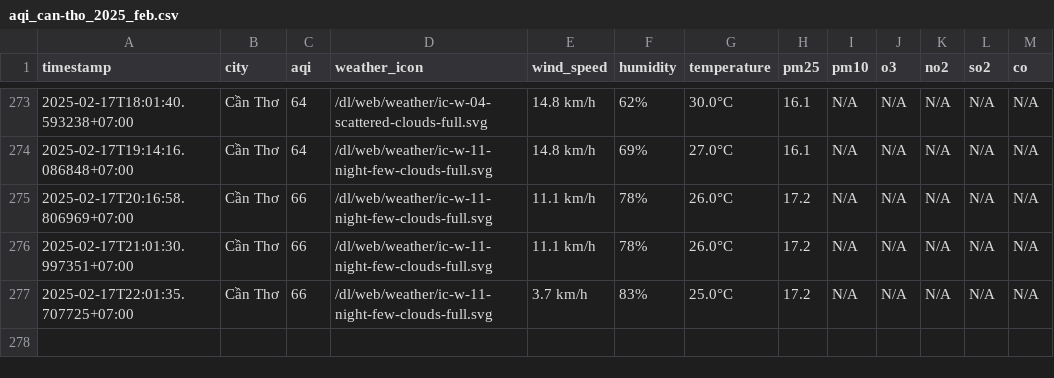
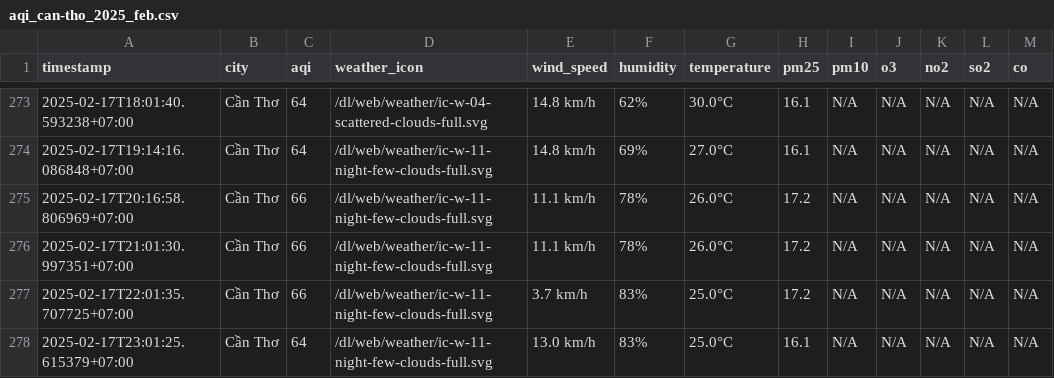
Before and after one commit to nguyennguyet02/iqair-dataset, a CSV file: result/can-tho/aqi_can-tho_2025_feb.csv, drawn as a sheet; only a part is shown, gaps mark what is left out; the diff names each change by its address in the sheet, - before the commit and + after, or states it on an @@ line.

```diff
--- a/result/can-tho/aqi_can-tho_2025_feb.csv
+++ b/result/can-tho/aqi_can-tho_2025_feb.csv
+row 278: 2025-02-17T23:01:25.615379+07:00 | Cần Thơ | 64 | /dl/web/weather/ic-w-11-night-few-clouds-full.svg | 13.0 km/h | 83% | 25.0°C | 16.1 | N/A | N/A | N/A | N/A | N/A
```
Also changed, not shown: result/bac-ninh/aqi_bac-ninh_2025_feb.csv, result/hai-duong/aqi_hai-duong_2025_feb.csv, 8 other files.
